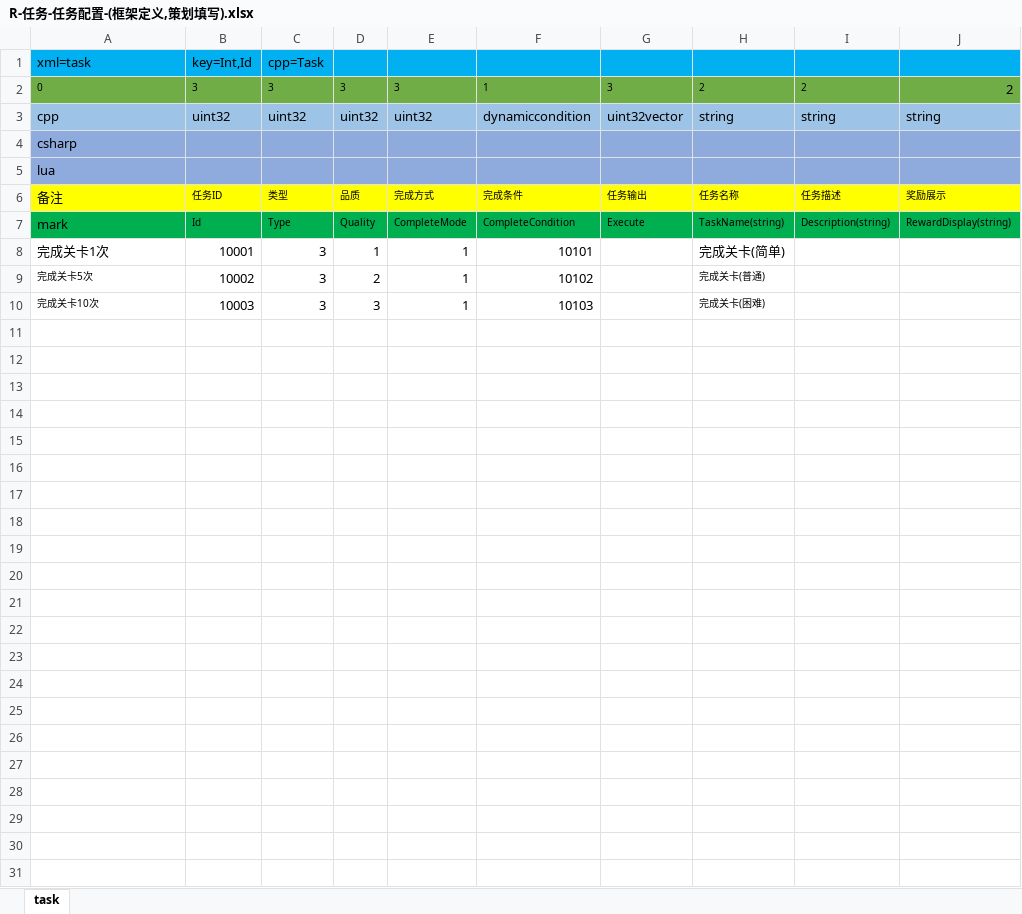
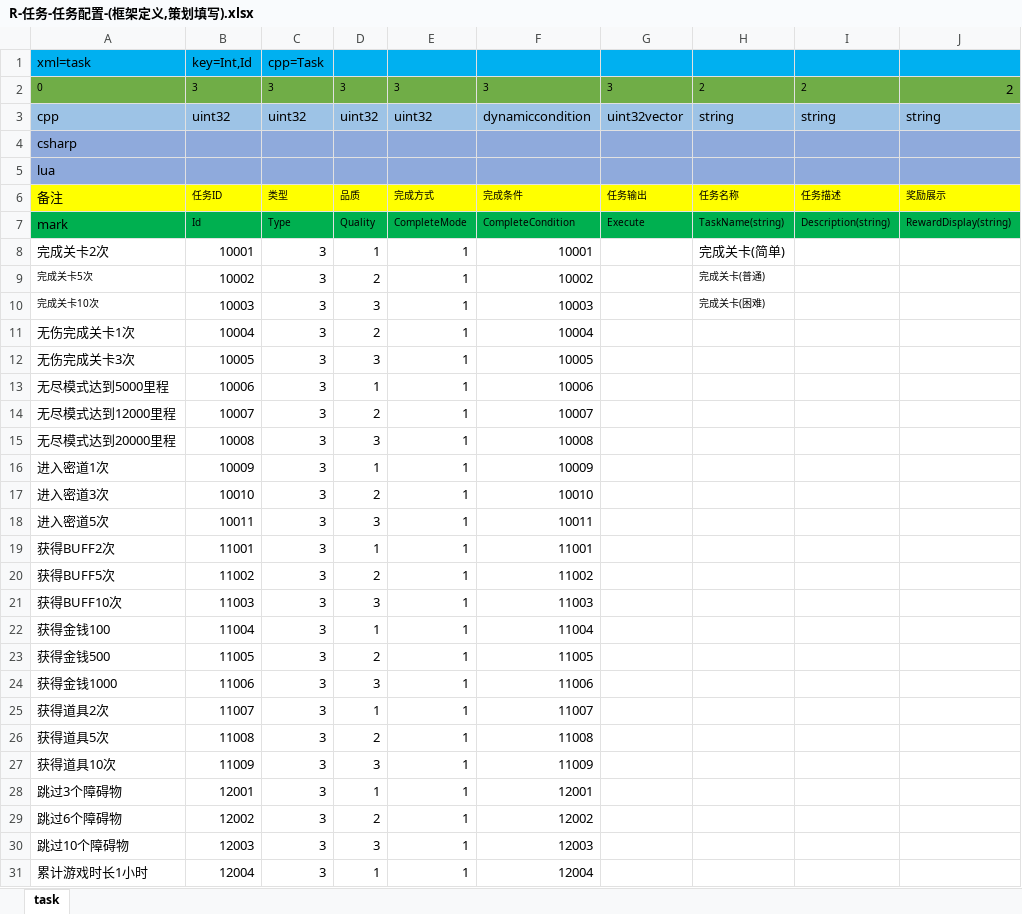
Before and after one commit to lori227/Fighter, an Excel workbook: Resource/excel/table/R-任务-任务配置-(框架定义,策划填写).xlsx, sheet task, drawn as a sheet; values as stored, in another font and other column widths than the file's, no borders; conditional formats not drawn; the diff names each change by its address in the sheet, - before the commit and + after, or states it on an @@ line.

```diff
--- a/Resource/excel/table/R-任务-任务配置-(框架定义,策划填写).xlsx (sheet task)
+++ b/Resource/excel/table/R-任务-任务配置-(框架定义,策划填写).xlsx (sheet task)
-F2: 1
+F2: 3
-A8: 完成关卡1次
+A8: 完成关卡2次
-F8: 10101
+F8: 10001
-F9: 10102
+F9: 10002
-F10: 10103
+F10: 10003
+row 11: 无伤完成关卡1次 | 10004 | 3 | 2 | 1 | 10004
+row 12: 无伤完成关卡3次 | 10005 | 3 | 3 | 1 | 10005
+row 13: 无尽模式达到5000里程 | 10006 | 3 | 1 | 1 | 10006
+row 14: 无尽模式达到12000里程 | 10007 | 3 | 2 | 1 | 10007
+row 15: 无尽模式达到20000里程 | 10008 | 3 | 3 | 1 | 10008
+row 16: 进入密道1次 | 10009 | 3 | 1 | 1 | 10009
+row 17: 进入密道3次 | 10010 | 3 | 2 | 1 | 10010
+row 18: 进入密道5次 | 10011 | 3 | 3 | 1 | 10011
+row 19: 获得BUFF2次 | 11001 | 3 | 1 | 1 | 11001
+row 20: 获得BUFF5次 | 11002 | 3 | 2 | 1 | 11002
+row 21: 获得BUFF10次 | 11003 | 3 | 3 | 1 | 11003
+row 22: 获得金钱100 | 11004 | 3 | 1 | 1 | 11004
+row 23: 获得金钱500 | 11005 | 3 | 2 | 1 | 11005
+row 24: 获得金钱1000 | 11006 | 3 | 3 | 1 | 11006
+row 25: 获得道具2次 | 11007 | 3 | 1 | 1 | 11007
+row 26: 获得道具5次 | 11008 | 3 | 2 | 1 | 11008
+row 27: 获得道具10次 | 11009 | 3 | 3 | 1 | 11009
+row 28: 跳过3个障碍物 | 12001 | 3 | 1 | 1 | 12001
+row 29: 跳过6个障碍物 | 12002 | 3 | 2 | 1 | 12002
+row 30: 跳过10个障碍物 | 12003 | 3 | 3 | 1 | 12003
+row 31: 累计游戏时长1小时 | 12004 | 3 | 1 | 1 | 12004
```
Also changed, not shown: Resource/excel/table/K-框架-条件配置-(框架定义,策划填写).xlsx, 4 other files.
